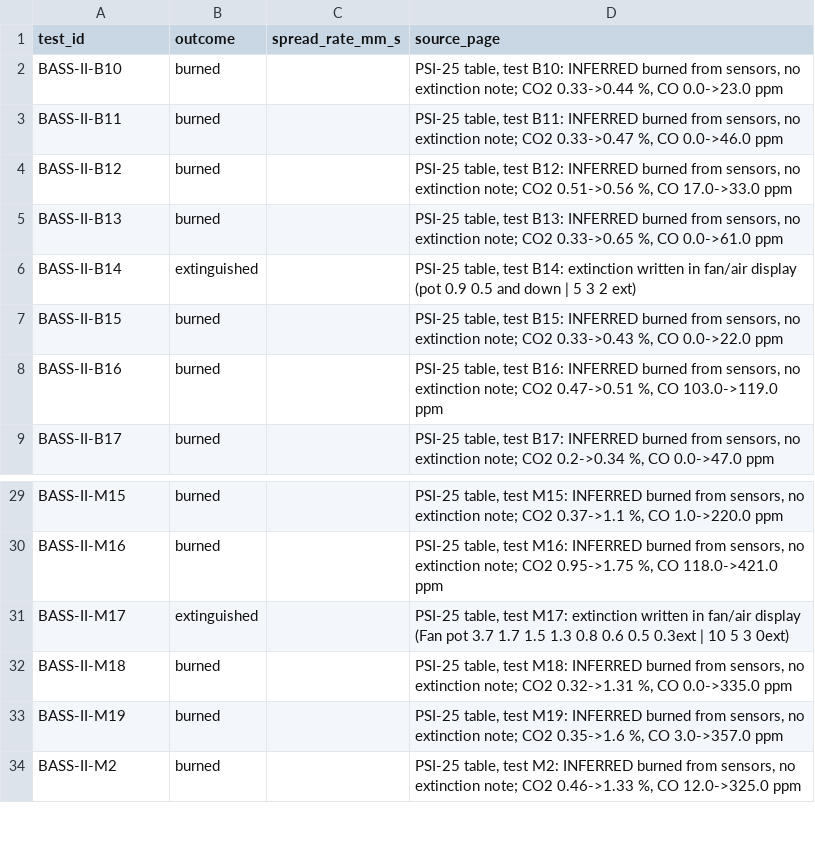
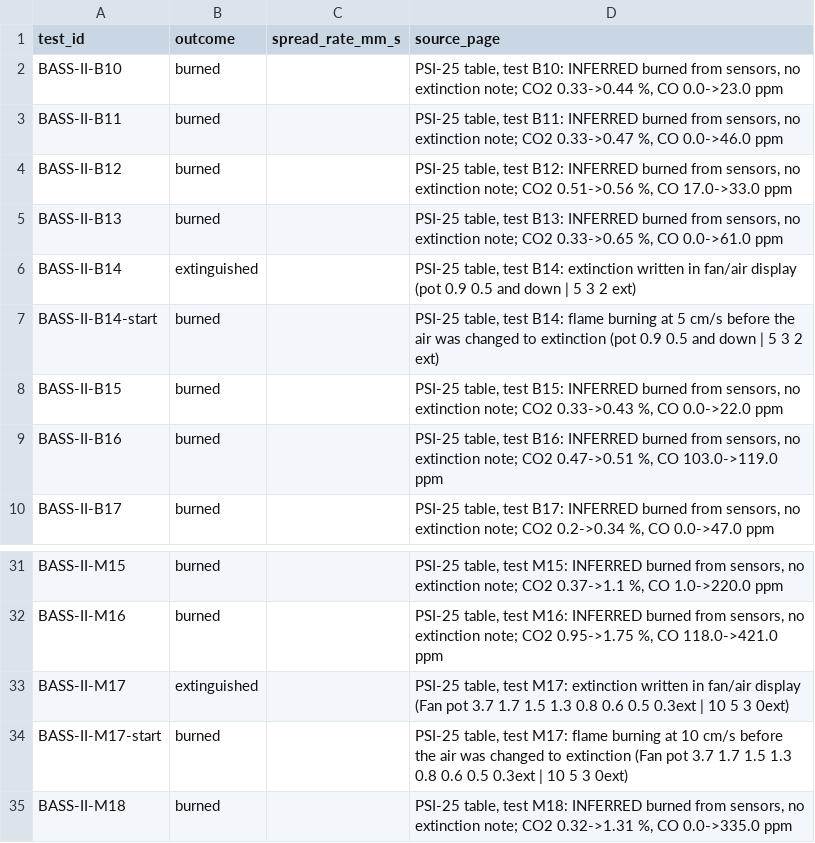
Before and after one commit to nergisRahimzade/FireTwin, a CSV file: data/pipeline/label_outcomes.csv, drawn as a sheet; only a part is shown, gaps mark what is left out; the shorter side is filled out with more unchanged rows; the diff covers the shown part only.

```diff
--- a/data/pipeline/label_outcomes.csv
+++ b/data/pipeline/label_outcomes.csv
@@ -6,2 +6,3 @@ BASS-II-B13,burned,,"PSI-25 table, test B13: INFERRED burned from sensors, no ex
 BASS-II-B14,extinguished,,"PSI-25 table, test B14: extinction written in fan/air display (pot 0.9   0.5 and down | 5  3  2   ext)"
+BASS-II-B14-start,burned,,"PSI-25 table, test B14: flame burning at 5 cm/s before the air was changed to extinction (pot 0.9   0.5 and down | 5  3  2   ext)"
 BASS-II-B15,burned,,"PSI-25 table, test B15: INFERRED burned from sensors, no extinction note; CO2 0.33->0.43 %, CO 0.0->22.0 ppm"
@@ -31,2 +33,3 @@ BASS-II-M16,burned,,"PSI-25 table, test M16: INFERRED burned from sensors, no ex
 BASS-II-M17,extinguished,,"PSI-25 table, test M17: extinction written in fan/air display (Fan pot 3.7   1.7   1.5   1.3   0.8   0.6   0.5   0.3ext | 10   5   3   0ext)"
+BASS-II-M17-start,burned,,"PSI-25 table, test M17: flame burning at 10 cm/s before the air was changed to extinction (Fan pot 3.7   1.7   1.5   1.3   0.8   0.6   0.5   0.3ext | 10   5   3   0ext)"
 BASS-II-M18,burned,,"PSI-25 table, test M18: INFERRED burned from sensors, no extinction note; CO2 0.32->1.31 %, CO 0.0->335.0 ppm"
```
Also changed, not shown: 16 added rows and 15 edited cells elsewhere in this file, data/clean/bass_ii.csv, 14 other files.
